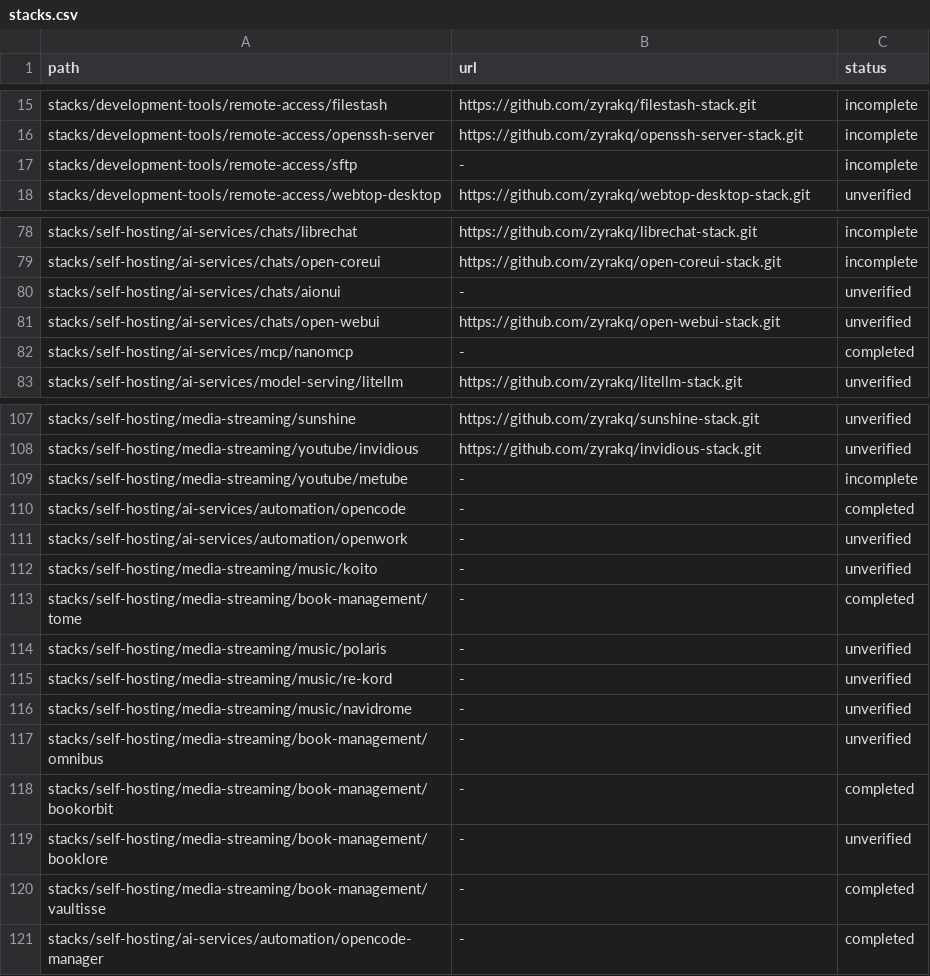
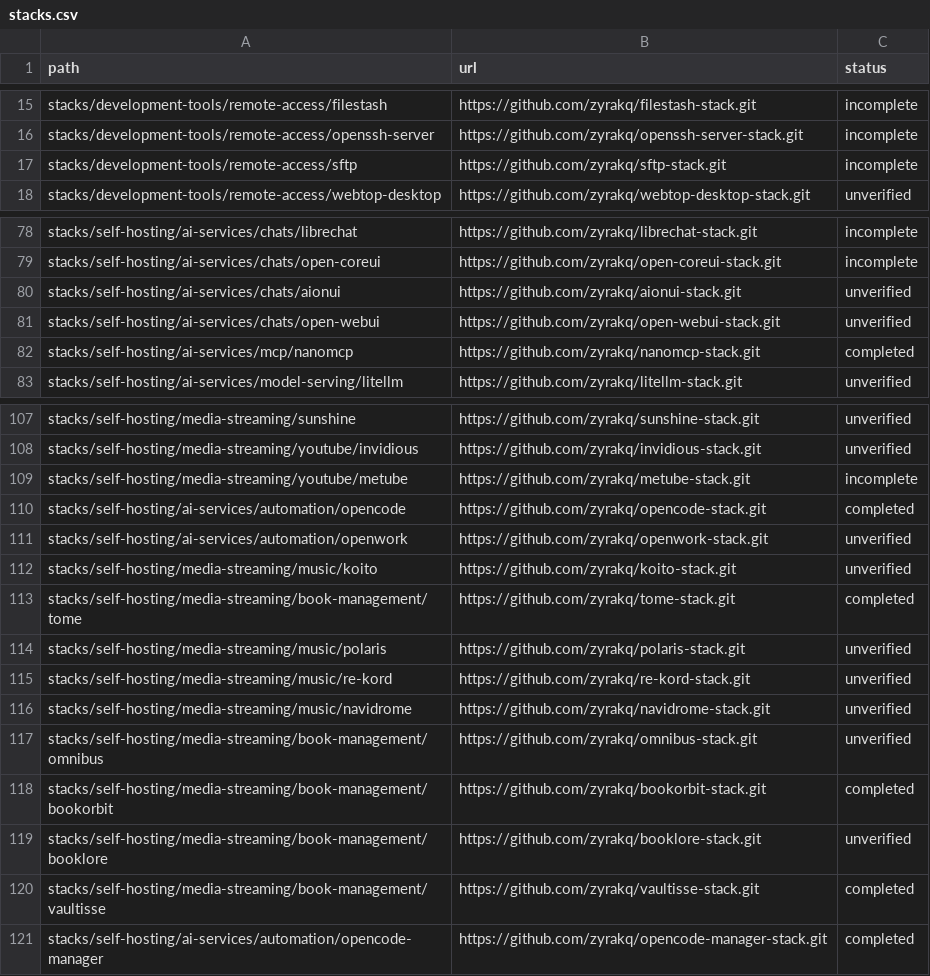
Before and after one commit to zyrakq/docker-stack-collection, a CSV file: stacks.csv, drawn as a sheet; only a part is shown, gaps mark what is left out.

Commit message:
feat: add stack-verify check and skill; fill missing manifest urls

```diff
--- a/stacks.csv
+++ b/stacks.csv
@@ -16,3 +16,3 @@ stacks/development-tools/remote-access/filestash;https://github.com/zyrakq/files
 stacks/development-tools/remote-access/openssh-server;https://github.com/zyrakq/openssh-server-stack.git;incomplete
-stacks/development-tools/remote-access/sftp;-;incomplete
+stacks/development-tools/remote-access/sftp;https://github.com/zyrakq/sftp-stack.git;incomplete
 stacks/development-tools/remote-access/webtop-desktop;https://github.com/zyrakq/webtop-desktop-stack.git;unverified
@@ -79,5 +79,5 @@ stacks/self-hosting/ai-services/chats/librechat;https://github.com/zyrakq/librec
 stacks/self-hosting/ai-services/chats/open-coreui;https://github.com/zyrakq/open-coreui-stack.git;incomplete
-stacks/self-hosting/ai-services/chats/aionui;-;unverified
+stacks/self-hosting/ai-services/chats/aionui;https://github.com/zyrakq/aionui-stack.git;unverified
 stacks/self-hosting/ai-services/chats/open-webui;https://github.com/zyrakq/open-webui-stack.git;unverified
-stacks/self-hosting/ai-services/mcp/nanomcp;-;completed
+stacks/self-hosting/ai-services/mcp/nanomcp;https://github.com/zyrakq/nanomcp-stack.git;completed
 stacks/self-hosting/ai-services/model-serving/litellm;https://github.com/zyrakq/litellm-stack.git;unverified
@@ -108,14 +108,14 @@ stacks/self-hosting/media-streaming/sunshine;https://github.com/zyrakq/sunshine-
 stacks/self-hosting/media-streaming/youtube/invidious;https://github.com/zyrakq/invidious-stack.git;unverified
-stacks/self-hosting/media-streaming/youtube/metube;-;incomplete
-stacks/self-hosting/ai-services/automation/opencode;-;completed
-stacks/self-hosting/ai-services/automation/openwork;-;unverified
-stacks/self-hosting/media-streaming/music/koito;-;unverified
-stacks/self-hosting/media-streaming/book-management/tome;-;completed
-stacks/self-hosting/media-streaming/music/polaris;-;unverified
-stacks/self-hosting/media-streaming/music/re-kord;-;unverified
-stacks/self-hosting/media-streaming/music/navidrome;-;unverified
-stacks/self-hosting/media-streaming/book-management/omnibus;-;unverified
-stacks/self-hosting/media-streaming/book-management/bookorbit;-;completed
-stacks/self-hosting/media-streaming/book-management/booklore;-;unverified
-stacks/self-hosting/media-streaming/book-management/vaultisse;-;completed
-stacks/self-hosting/ai-services/automation/opencode-manager;-;completed
+stacks/self-hosting/media-streaming/youtube/metube;https://github.com/zyrakq/metube-stack.git;incomplete
+stacks/self-hosting/ai-services/automation/opencode;https://github.com/zyrakq/opencode-stack.git;completed
+stacks/self-hosting/ai-services/automation/openwork;https://github.com/zyrakq/openwork-stack.git;unverified
+stacks/self-hosting/media-streaming/music/koito;https://github.com/zyrakq/koito-stack.git;unverified
+stacks/self-hosting/media-streaming/book-management/tome;https://github.com/zyrakq/tome-stack.git;completed
+stacks/self-hosting/media-streaming/music/polaris;https://github.com/zyrakq/polaris-stack.git;unverified
+stacks/self-hosting/media-streaming/music/re-kord;https://github.com/zyrakq/re-kord-stack.git;unverified
+stacks/self-hosting/media-streaming/music/navidrome;https://github.com/zyrakq/navidrome-stack.git;unverified
+stacks/self-hosting/media-streaming/book-management/omnibus;https://github.com/zyrakq/omnibus-stack.git;unverified
+stacks/self-hosting/media-streaming/book-management/bookorbit;https://github.com/zyrakq/bookorbit-stack.git;completed
+stacks/self-hosting/media-streaming/book-management/booklore;https://github.com/zyrakq/booklore-stack.git;unverified
+stacks/self-hosting/media-streaming/book-management/vaultisse;https://github.com/zyrakq/vaultisse-stack.git;completed
+stacks/self-hosting/ai-services/automation/opencode-manager;https://github.com/zyrakq/opencode-manager-stack.git;completed
```
Also changed, not shown: 3 other files.
